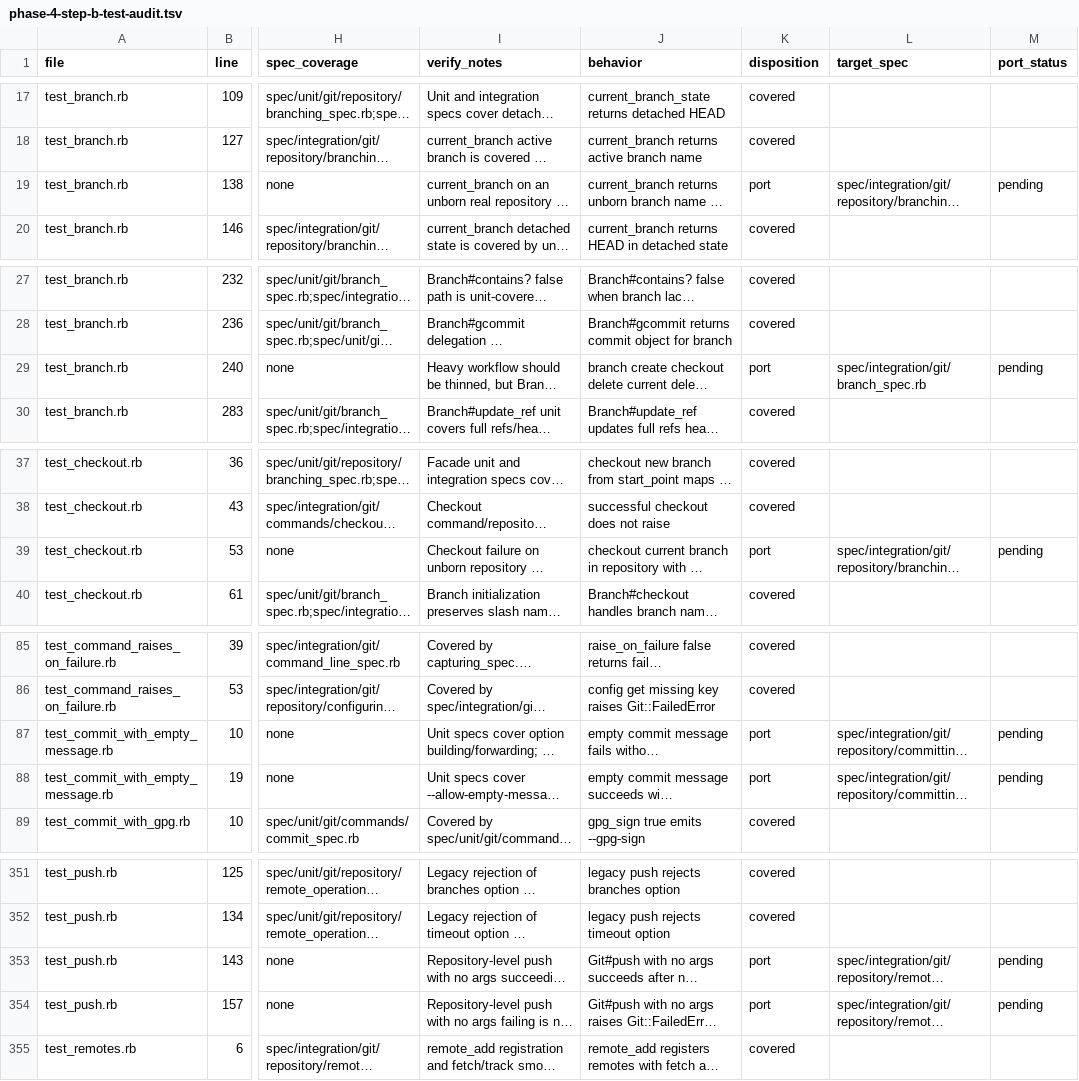
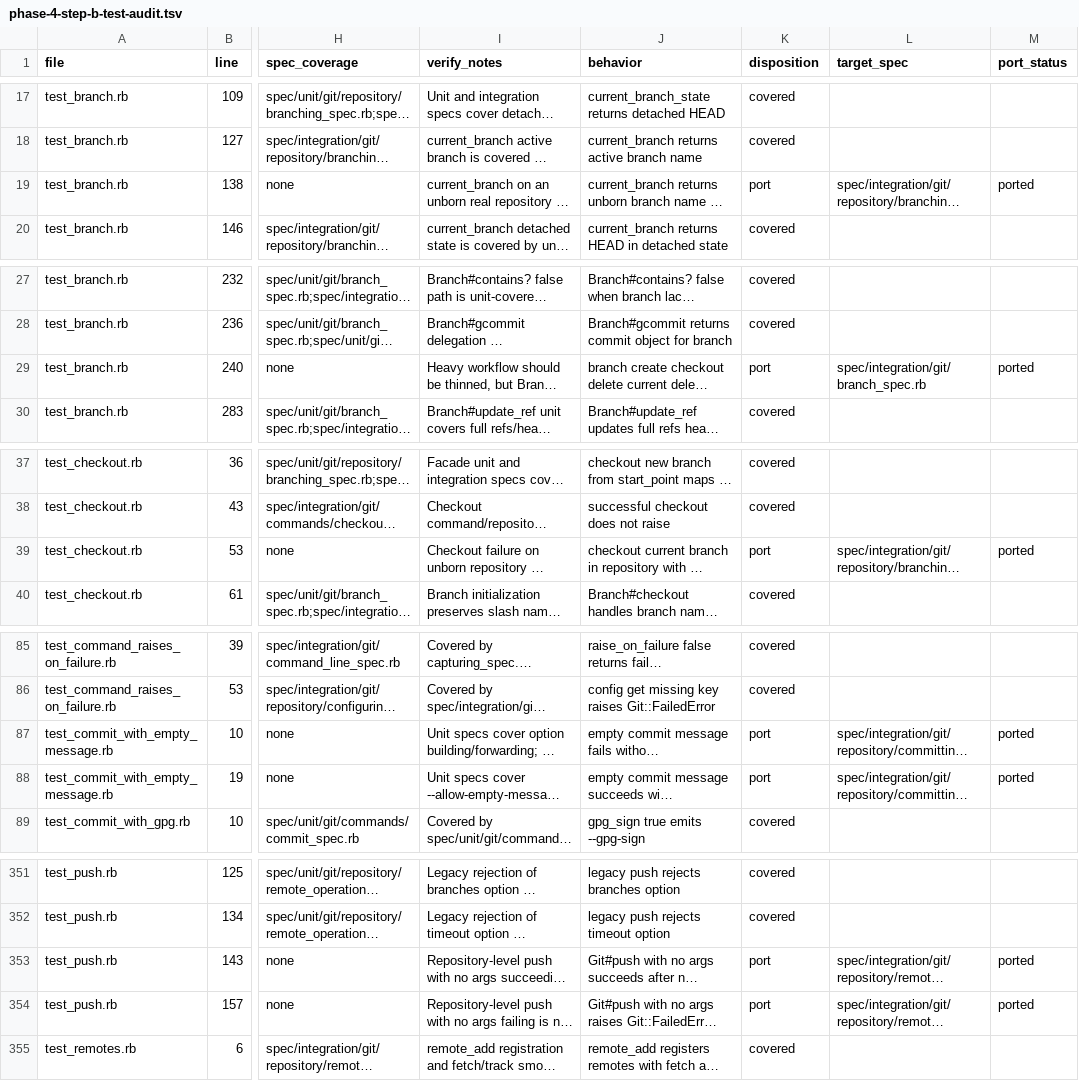
Before and after one commit to ruby-git/ruby-git, a TSV file: redesign/phase-4-step-b-test-audit.tsv, drawn as a sheet; only a part is shown, gaps mark what is left out; long unchanged cells end in …; the diff covers the shown part only; the diff names each change by its address in the sheet, - before the commit and + after, or states it on an @@ line.

```diff
--- a/redesign/phase-4-step-b-test-audit.tsv
+++ b/redesign/phase-4-step-b-test-audit.tsv
-M19 (port_status): pending
+M19 (port_status): ported
-M29 (port_status): pending
+M29 (port_status): ported
-M39 (port_status): pending
+M39 (port_status): ported
-M87:M88 (port_status): pending
+M87:M88 (port_status): ported
-M353:M354 (port_status): pending
+M353:M354 (port_status): ported
```
Also changed, not shown: 3 edited cells elsewhere in this file, 6 other files.
